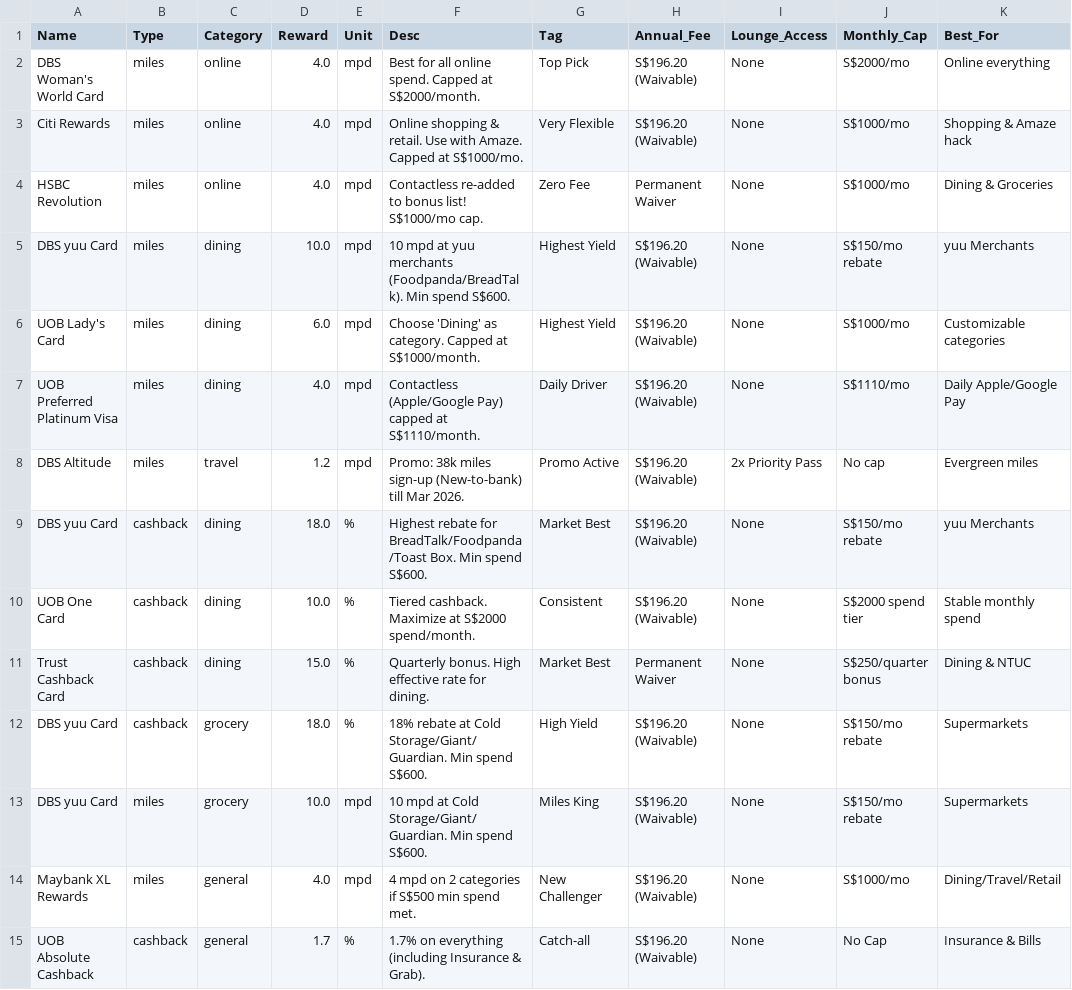
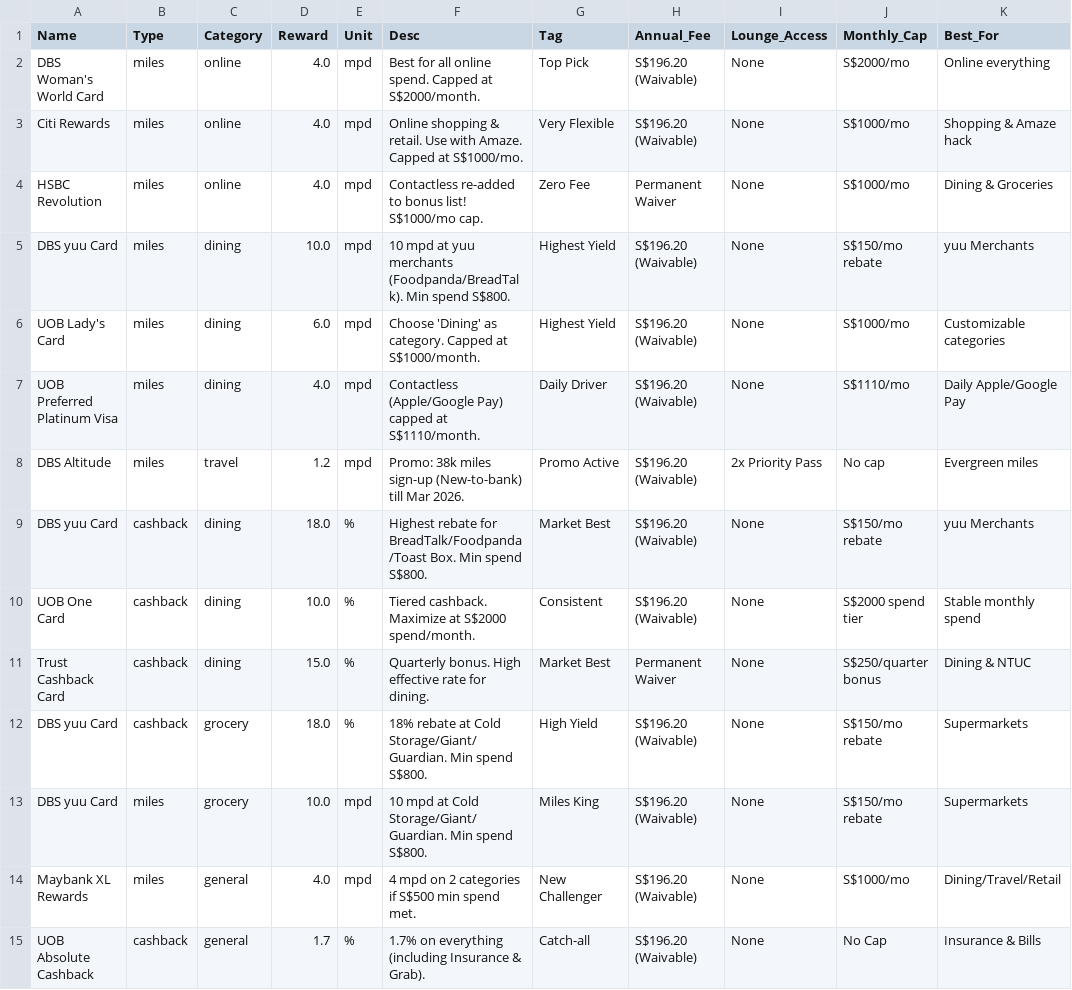
Before and after one commit to Aleocapital/sg-card-rewards, a CSV file: cards.csv, drawn as a sheet.

Commit message:
Fix: DBS yuu min spend corrected to S00/month (effective Oct 2025)

```diff
--- a/cards.csv
+++ b/cards.csv
@@ -4,3 +4,3 @@ Citi Rewards,miles,online,4.0,mpd,Online shopping & retail. Use with Amaze. Capp
 HSBC Revolution,miles,online,4.0,mpd,Contactless re-added to bonus list! S$1000/mo cap.,Zero Fee,Permanent Waiver,None,S$1000/mo,Dining & Groceries
-DBS yuu Card,miles,dining,10.0,mpd,10 mpd at yuu merchants (Foodpanda/BreadTalk). Min spend S$600.,Highest Yield,S$196.20 (Waivable),None,S$150/mo rebate,yuu Merchants
+DBS yuu Card,miles,dining,10.0,mpd,10 mpd at yuu merchants (Foodpanda/BreadTalk). Min spend S$800.,Highest Yield,S$196.20 (Waivable),None,S$150/mo rebate,yuu Merchants
 UOB Lady's Card,miles,dining,6.0,mpd,Choose 'Dining' as category. Capped at S$1000/month.,Highest Yield,S$196.20 (Waivable),None,S$1000/mo,Customizable categories
@@ -8,7 +8,7 @@ UOB Preferred Platinum Visa,miles,dining,4.0,mpd,Contactless (Apple/Google Pay)
 DBS Altitude,miles,travel,1.2,mpd,Promo: 38k miles sign-up (New-to-bank) till Mar 2026.,Promo Active,S$196.20 (Waivable),2x Priority Pass,No cap,Evergreen miles
-DBS yuu Card,cashback,dining,18.0,%,Highest rebate for BreadTalk/Foodpanda/Toast Box. Min spend S$600.,Market Best,S$196.20 (Waivable),None,S$150/mo rebate,yuu Merchants
+DBS yuu Card,cashback,dining,18.0,%,Highest rebate for BreadTalk/Foodpanda/Toast Box. Min spend S$800.,Market Best,S$196.20 (Waivable),None,S$150/mo rebate,yuu Merchants
 UOB One Card,cashback,dining,10.0,%,Tiered cashback. Maximize at S$2000 spend/month.,Consistent,S$196.20 (Waivable),None,S$2000 spend tier,Stable monthly spend
 Trust Cashback Card,cashback,dining,15.0,%,Quarterly bonus. High effective rate for dining.,Market Best,Permanent Waiver,None,S$250/quarter bonus,Dining & NTUC
-DBS yuu Card,cashback,grocery,18.0,%,18% rebate at Cold Storage/Giant/Guardian. Min spend S$600.,High Yield,S$196.20 (Waivable),None,S$150/mo rebate,Supermarkets
-DBS yuu Card,miles,grocery,10.0,mpd,10 mpd at Cold Storage/Giant/Guardian. Min spend S$600.,Miles King,S$196.20 (Waivable),None,S$150/mo rebate,Supermarkets
+DBS yuu Card,cashback,grocery,18.0,%,18% rebate at Cold Storage/Giant/Guardian. Min spend S$800.,High Yield,S$196.20 (Waivable),None,S$150/mo rebate,Supermarkets
+DBS yuu Card,miles,grocery,10.0,mpd,10 mpd at Cold Storage/Giant/Guardian. Min spend S$800.,Miles King,S$196.20 (Waivable),None,S$150/mo rebate,Supermarkets
 Maybank XL Rewards,miles,general,4.0,mpd,4 mpd on 2 categories if S$500 min spend met.,New Challenger,S$196.20 (Waivable),None,S$1000/mo,Dining/Travel/Retail
```
Also changed, not shown: 1 other file.
